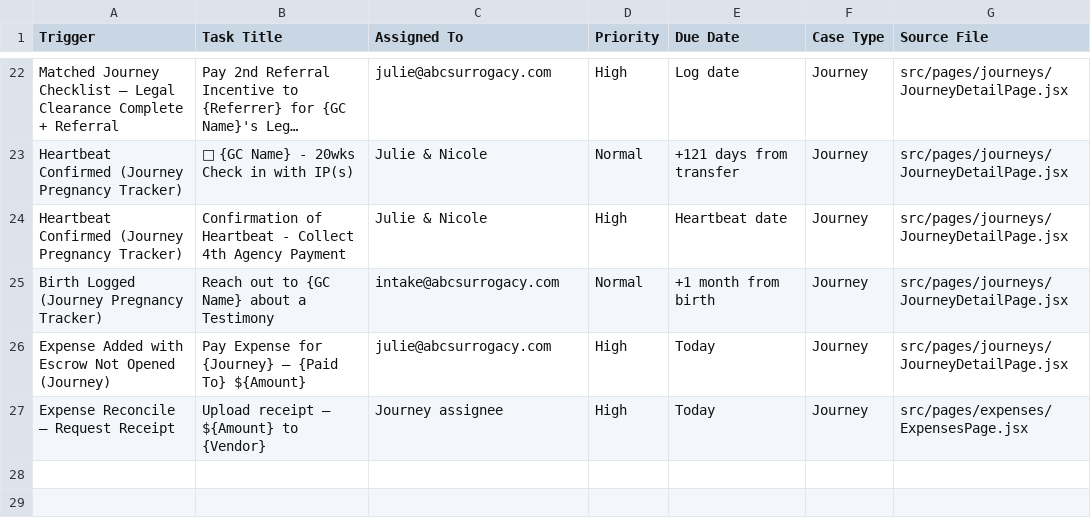
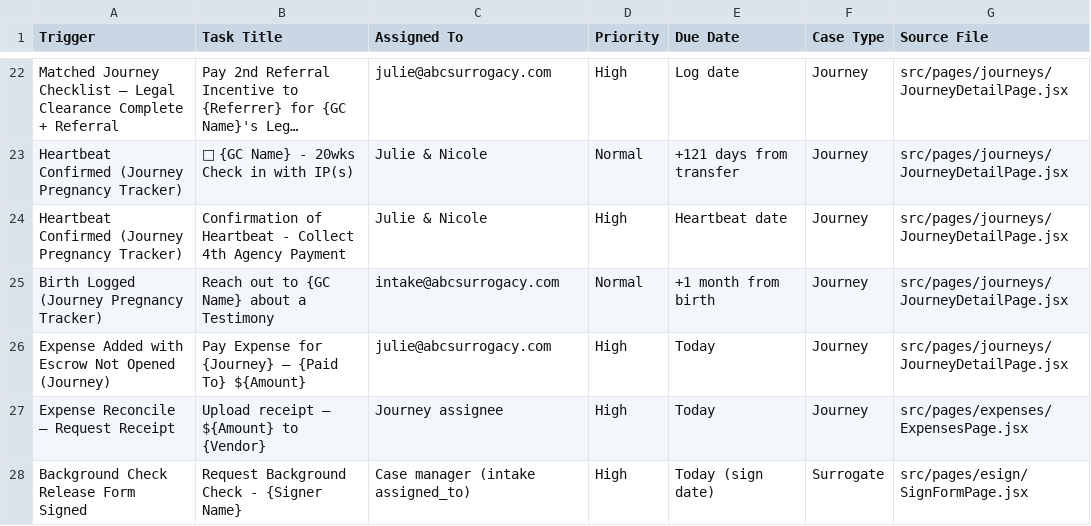
Before and after one commit to juliestromwall/north-star-app, a CSV file: docs/AUTO_TASKS.csv, drawn as a sheet; only a part is shown, gaps mark what is left out; long unchanged cells end in …; the diff names each change by its address in the sheet, - before the commit and + after, or states it on an @@ line.

```diff
--- a/docs/AUTO_TASKS.csv
+++ b/docs/AUTO_TASKS.csv
+row 28: Background Check Release Form Signed | Request Background Check - {Signer Name} | Case manager (intake assigned_to) | High | Today (sign date) | Surrogate | src/pages/esign/SignFormPage.jsx
```
